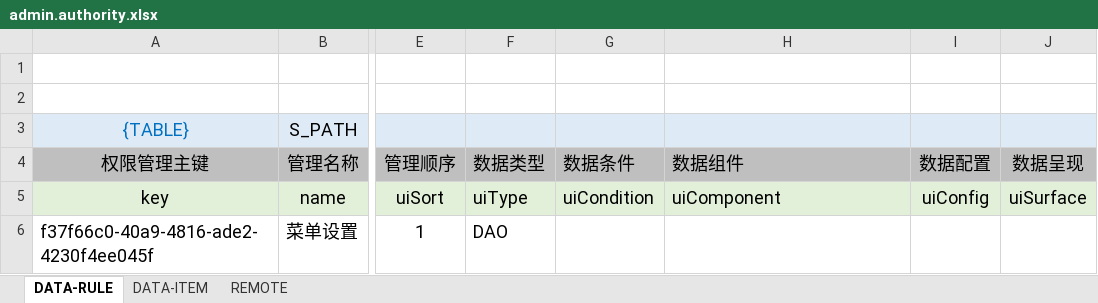
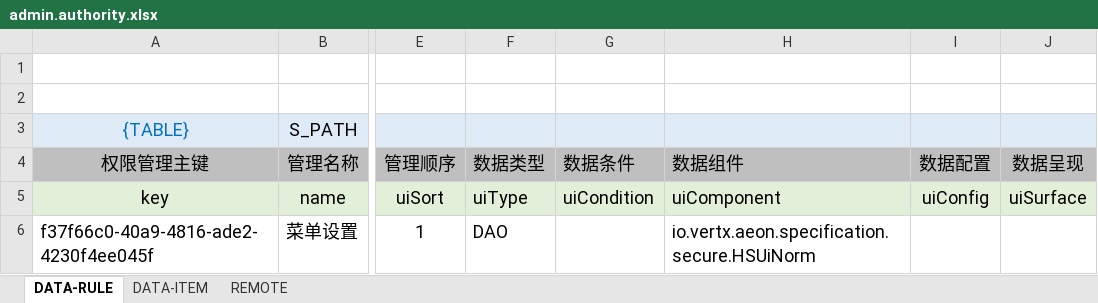
Before and after one commit to silentbalanceyh/vertx-zero, an Excel workbook: vertx-pin/zero-rbac/src/main/resources/plugin/rbac/oob/data/admin.authority.xlsx, sheet DATA-RULE, drawn as a sheet; only a part is shown, gaps mark what is left out; values as stored, in another font and other column widths than the file's, no borders; the diff names each change by its address in the sheet, - before the commit and + after, or states it on an @@ line.

```diff
--- a/vertx-pin/zero-rbac/src/main/resources/plugin/rbac/oob/data/admin.authority.xlsx (sheet DATA-RULE)
+++ b/vertx-pin/zero-rbac/src/main/resources/plugin/rbac/oob/data/admin.authority.xlsx (sheet DATA-RULE)
-H6 (数据组件): (empty)
+H6 (数据组件): io.vertx.aeon.specification.secure.HSUiNorm
```
Also changed, not shown: 8 other files.
